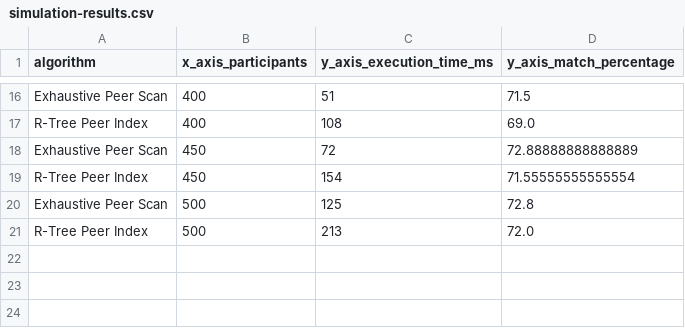
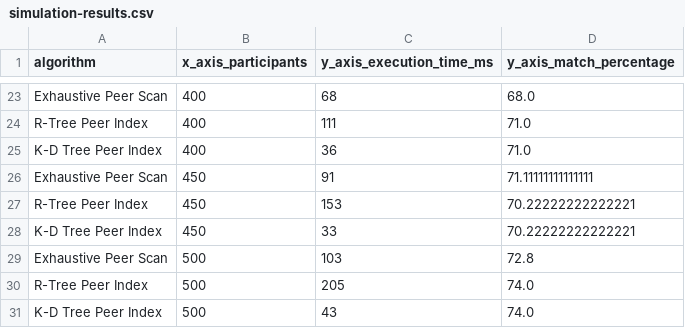
Before and after one commit to AElga/TCSS565, a CSV file: src/main/java/com/example/spatialdemo/output/simulation-results.csv, drawn as a sheet; only a part is shown, gaps mark what is left out; the diff covers the shown part only.

```diff
--- a/src/main/java/com/example/spatialdemo/output/simulation-results.csv
+++ b/src/main/java/com/example/spatialdemo/output/simulation-results.csv
@@ -16,6 +23,9 @@ algorithm,x_axis_participants,y_axis_execution_time_ms,y_axis_match_percentage
-"Exhaustive Peer Scan",400,51,71.5
-"R-Tree Peer Index",400,108,69.0
-"Exhaustive Peer Scan",450,72,72.88888888888889
-"R-Tree Peer Index",450,154,71.55555555555554
-"Exhaustive Peer Scan",500,125,72.8
-"R-Tree Peer Index",500,213,72.0
+"Exhaustive Peer Scan",400,68,68.0
+"R-Tree Peer Index",400,111,71.0
+"K-D Tree Peer Index",400,36,71.0
+"Exhaustive Peer Scan",450,91,71.11111111111111
+"R-Tree Peer Index",450,153,70.22222222222221
+"K-D Tree Peer Index",450,33,70.22222222222221
+"Exhaustive Peer Scan",500,103,72.8
+"R-Tree Peer Index",500,205,74.0
+"K-D Tree Peer Index",500,43,74.0
```
Also changed, not shown: 7 added rows and 26 edited cells elsewhere in this file, 20 other files.
